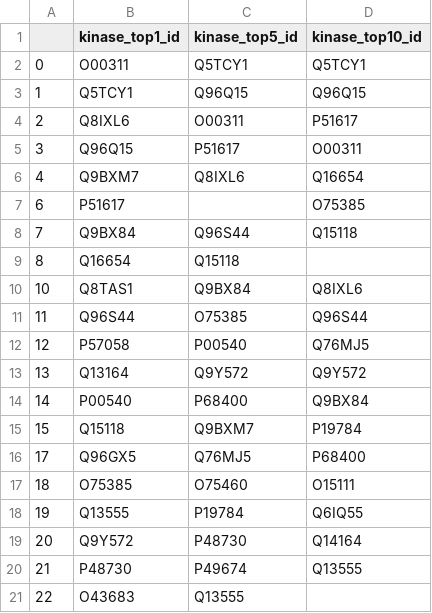
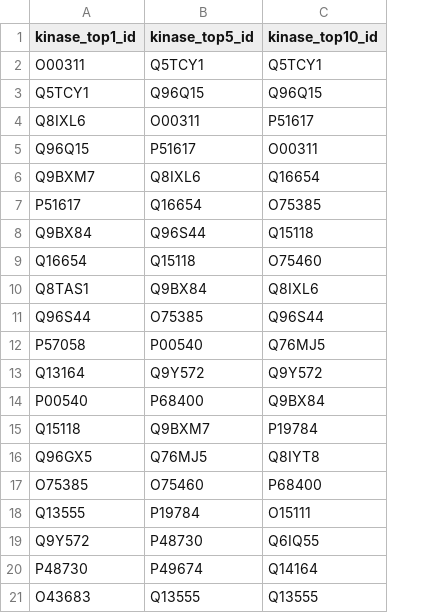
Before and after one commit to nexuso1/bio-research, a CSV file: data/kinases_S.csv, drawn as a sheet; removed rows and columns are numbered as before the commit, all else as after; the diff names each change by its address in the sheet, - before the commit and + after, or states it on an @@ line.

```diff
--- a/data/kinases_S.csv
+++ b/data/kinases_S.csv
-column A, rows 2-21: 0 | 1 | 2 | 3 | 4 | 6 | 7 | 8 | 10 | 11 | 12 | 13 | 14 | 15 | 17 | 18 | 19 | 20 | 21 | 22
-B7 (kinase_top5_id): (empty)
+B7 (kinase_top5_id): Q16654
-C9 (kinase_top10_id): (empty)
+C9 (kinase_top10_id): O75460
-C16 (kinase_top10_id): P68400
+C16 (kinase_top10_id): Q8IYT8
-C17 (kinase_top10_id): O15111
+C17 (kinase_top10_id): P68400
-C18 (kinase_top10_id): Q6IQ55
+C18 (kinase_top10_id): O15111
-C19 (kinase_top10_id): Q14164
+C19 (kinase_top10_id): Q6IQ55
-C20 (kinase_top10_id): Q13555
+C20 (kinase_top10_id): Q14164
-C21 (kinase_top10_id): (empty)
+C21 (kinase_top10_id): Q13555
```
Also changed, not shown: data/kinases_T.csv, data/kinases_Y.csv, 1 other file.
